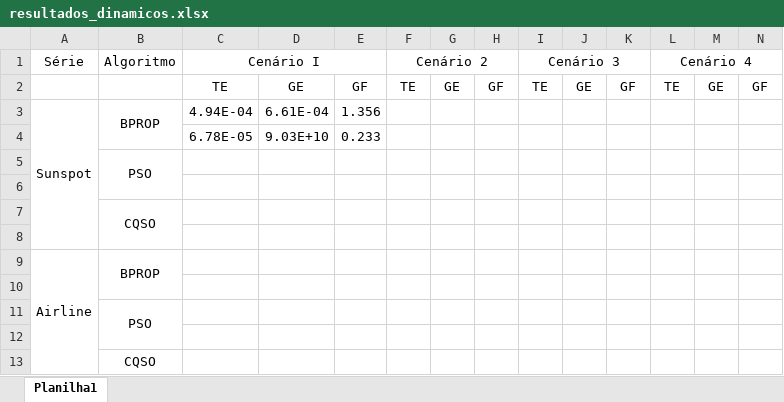
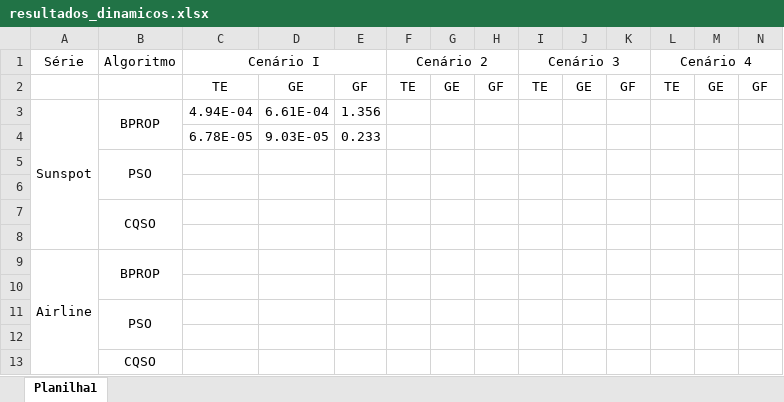
Before and after one commit to filipeclduarte/forecasting_dynamic_swarm_nn, an Excel workbook: resultados/resultados_dinamicos.xlsx, sheet Planilha1, drawn as a sheet; values as stored, in another font and other column widths than the file's, no borders; the diff names each change by its address in the sheet, - before the commit and + after, or states it on an @@ line.

Commit message:
up

```diff
--- a/resultados/resultados_dinamicos.xlsx (sheet Planilha1)
+++ b/resultados/resultados_dinamicos.xlsx (sheet Planilha1)
-D4: 9.03E+10
+D4: 9.03E-05
```
